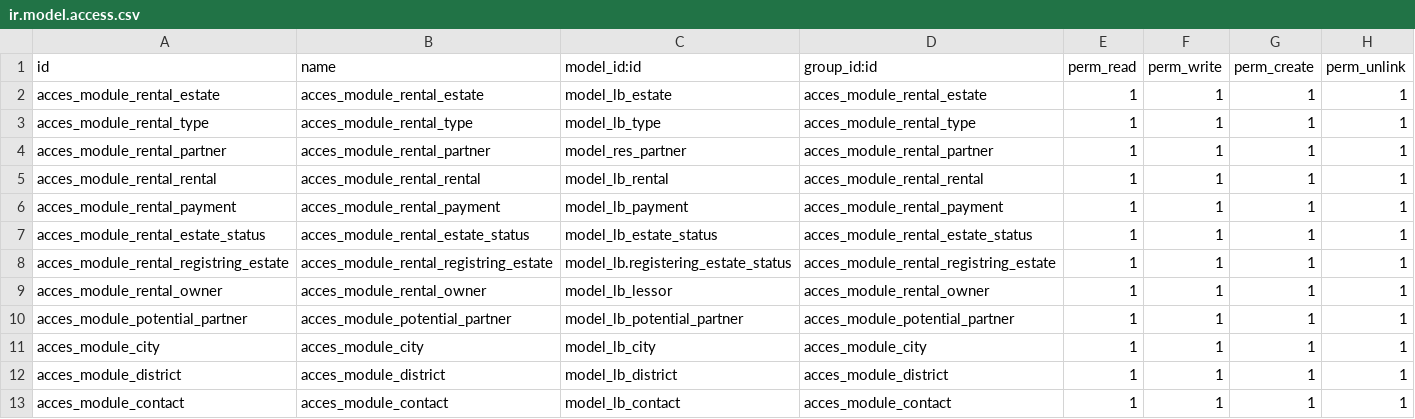
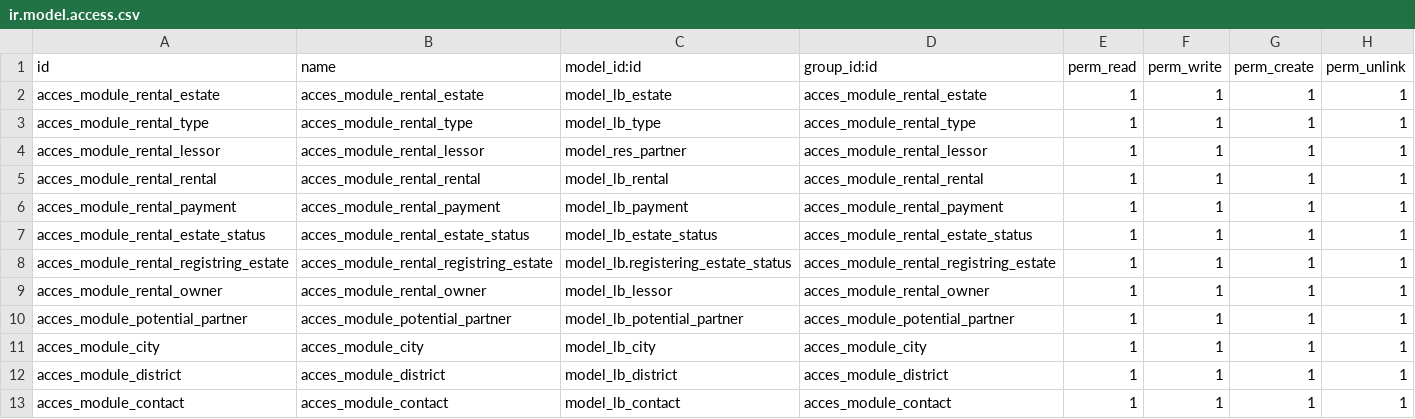
Before and after one commit to marcelsavegnago/zero_rental_estates, a CSV file: zero_rental_estates/security/ir.model.access.csv, drawn as a sheet.

Commit message:
Update ir.model.access.csv

```diff
--- a/zero_rental_estates/security/ir.model.access.csv
+++ b/zero_rental_estates/security/ir.model.access.csv
@@ -3,3 +3,3 @@ acces_module_rental_estate,acces_module_rental_estate,model_lb_estate,acces_modu
 acces_module_rental_type,acces_module_rental_type,model_lb_type,acces_module_rental_type,1,1,1,1
-acces_module_rental_partner,acces_module_rental_partner,model_res_partner,acces_module_rental_partner,1,1,1,1
+acces_module_rental_lessor,acces_module_rental_lessor,model_res_partner,acces_module_rental_lessor,1,1,1,1
 acces_module_rental_rental,acces_module_rental_rental,model_lb_rental,acces_module_rental_rental,1,1,1,1
```
